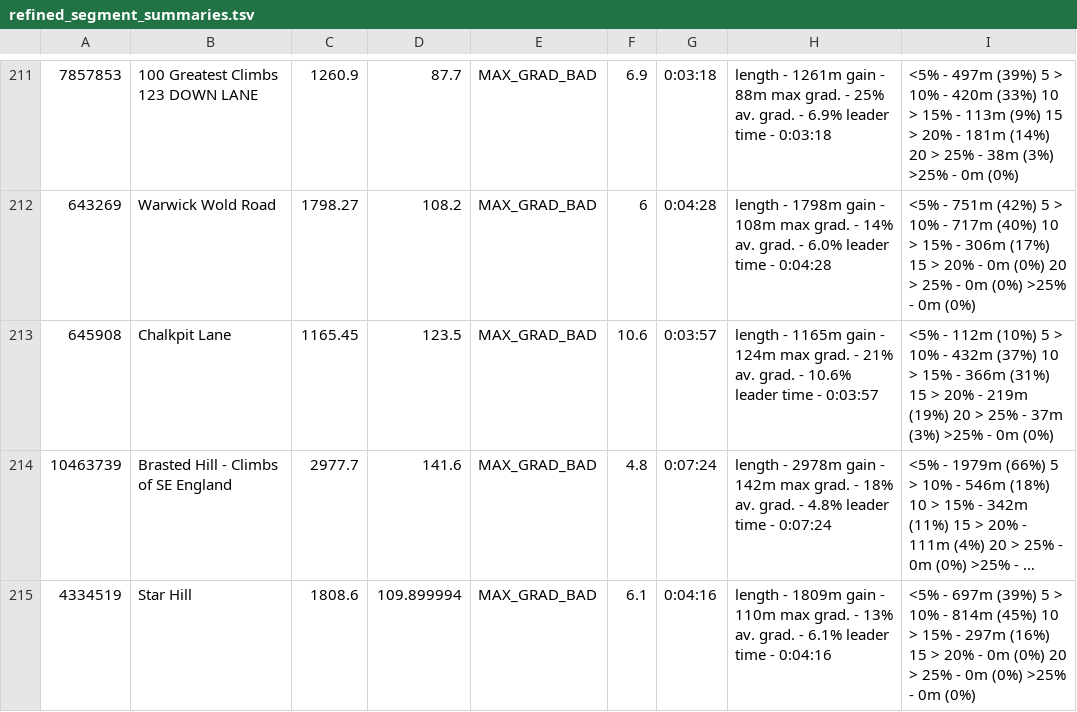
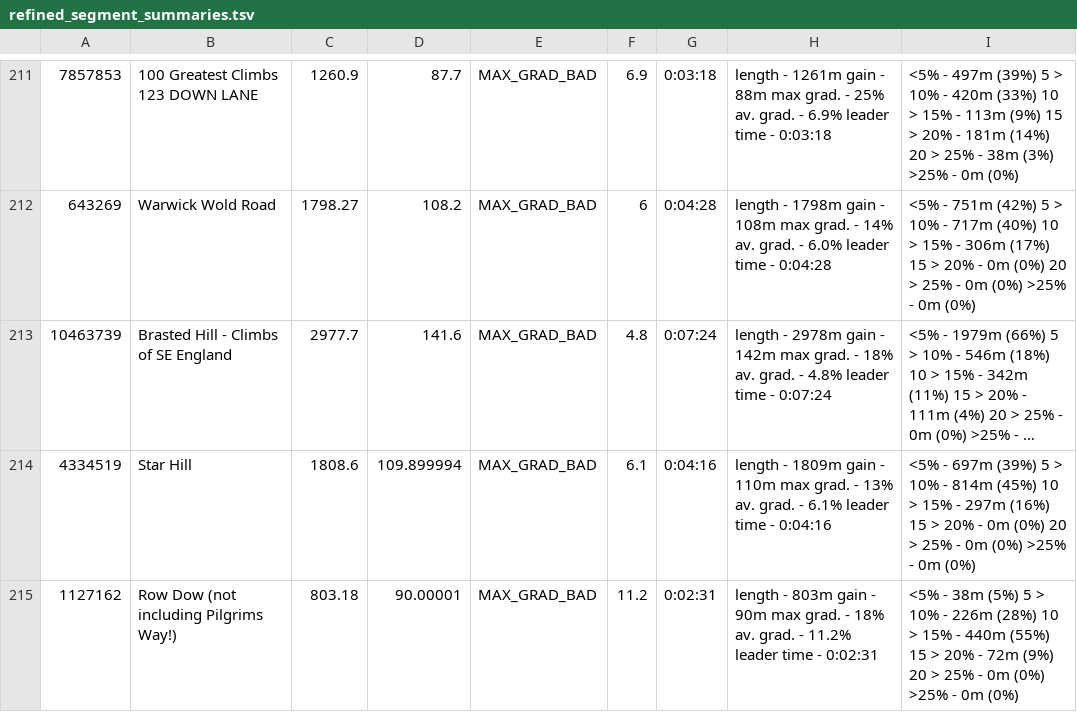
Before and after one commit to lawrencebower/strava_hills, a TSV file: src/main/resources/output/spreadsheets/refined_segment_summaries.tsv, drawn as a sheet; only a part is shown, gaps mark what is left out; the shorter side is filled out with more unchanged rows; long unchanged cells end in …; the diff names each change by its address in the sheet, - before the commit and + after, or states it on an @@ line.

```diff
--- a/src/main/resources/output/spreadsheets/refined_segment_summaries.tsv
+++ b/src/main/resources/output/spreadsheets/refined_segment_summaries.tsv
-row 213: 645908 | Chalkpit Lane | 1165.45 | 123.5 | MAX_GRAD_BAD | 10.6 | 0:03:57 | length - 1165m gain - 124m max grad. - 21% av. grad. - 10.6% leader time - 0:03:57 | <5% - 112m (10%) 5 > 10% - 432m (37%) 10 > 15% - 366m (31%) 15 > 20% - 219m (19%) 20 > 25% - 37m (3%) >25% - 0m (0%)
```
Also changed, not shown: src/main/resources/output/spreadsheets/segment_annotation.tsv, src/main/resources/output/spreadsheets/segment_synonyms.tsv, 6 other files.
